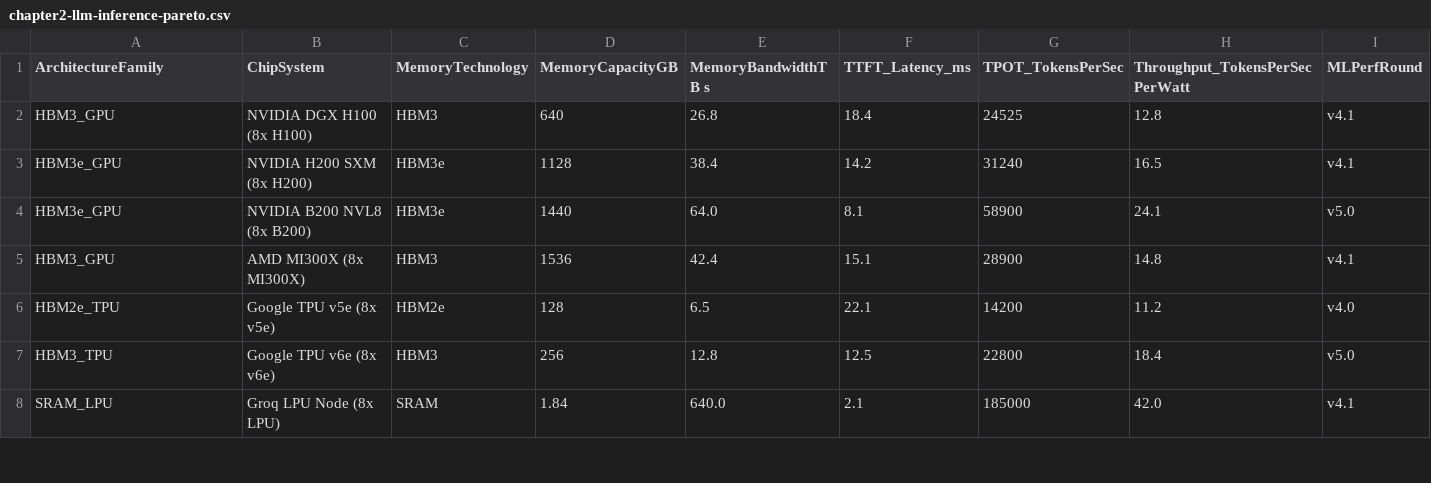
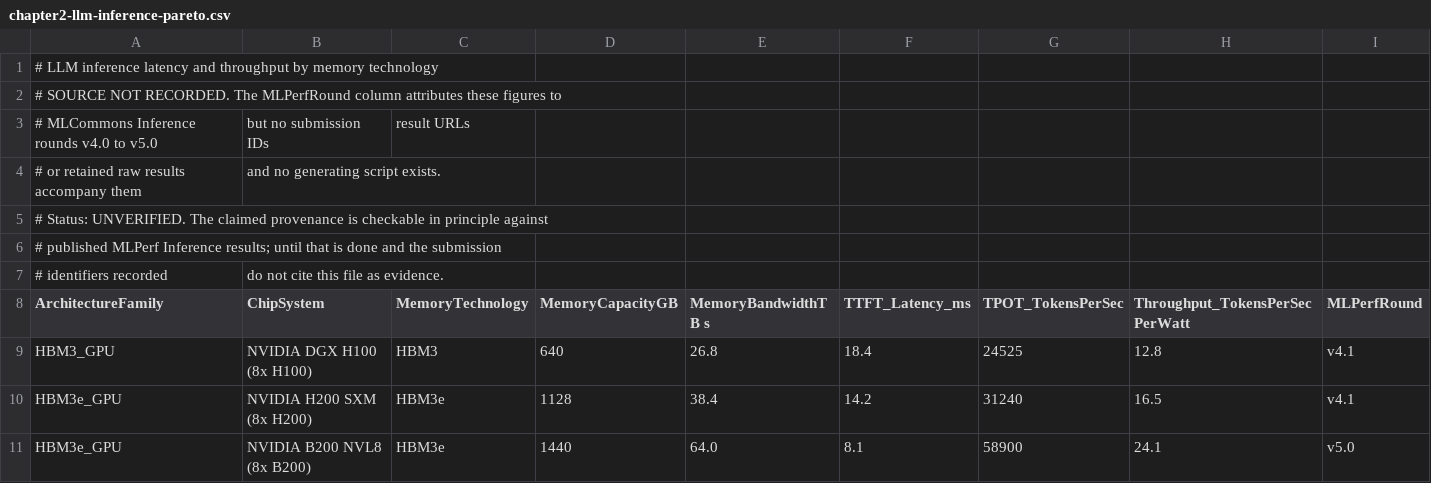
Before and after one commit to harvard-edge/arch2, a CSV file: data/source-receipts/chapter2-llm-inference-pareto.csv, drawn as a sheet; only a part is shown; the shorter side is filled out with more unchanged rows; the diff names each change by its address in the sheet, - before the commit and + after, or states it on an @@ line.

```diff
--- a/data/source-receipts/chapter2-llm-inference-pareto.csv
+++ b/data/source-receipts/chapter2-llm-inference-pareto.csv
+row 1: # LLM inference latency and throughput by memory technology
+row 2: # SOURCE NOT RECORDED. The MLPerfRound column attributes these figures to
+row 3: # MLCommons Inference rounds v4.0 to v5.0 | but no submission IDs | result URLs
+row 4: # or retained raw results accompany them | and no generating script exists.
+row 5: # Status: UNVERIFIED. The claimed provenance is checkable in principle against
+row 6: # published MLPerf Inference results; until that is done and the submission
+row 7: # identifiers recorded | do not cite this file as evidence.
```
Also changed, not shown: data/source-receipts/chapter10-mlperf-coevolution.csv, data/source-receipts/chapter5-dse-empirical-convergence.csv, 23 other files.
